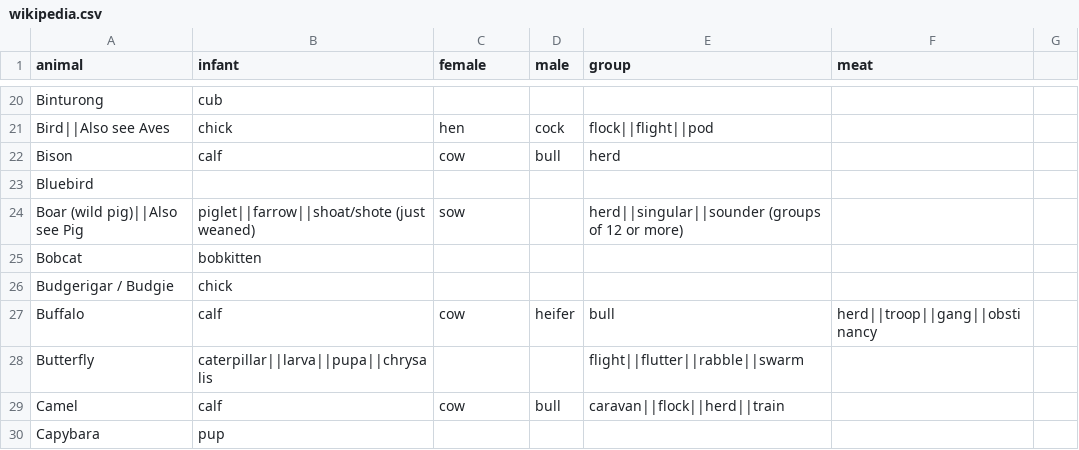
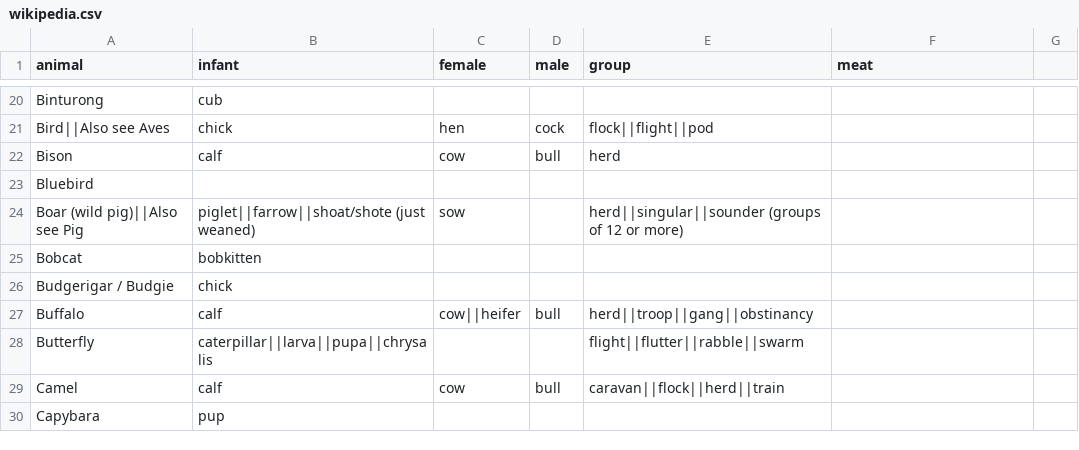
Before and after one commit to sam-heller/Is-Called, a CSV file: build/wikipedia.csv, drawn as a sheet; only a part is shown, gaps mark what is left out.

Commit message:
Buffalo Fix

```diff
--- a/build/wikipedia.csv
+++ b/build/wikipedia.csv
@@ -26,3 +26,3 @@ Bobcat,bobkitten,,,,
 Budgerigar / Budgie,chick,,,,
-Buffalo,calf,cow, heifer,bull,herd||troop||gang||obstinancy,
+Buffalo,calf,cow||heifer,bull,herd||troop||gang||obstinancy,
 Butterfly,caterpillar||larva||pupa||chrysalis,,,flight||flutter||rabble||swarm,
```
